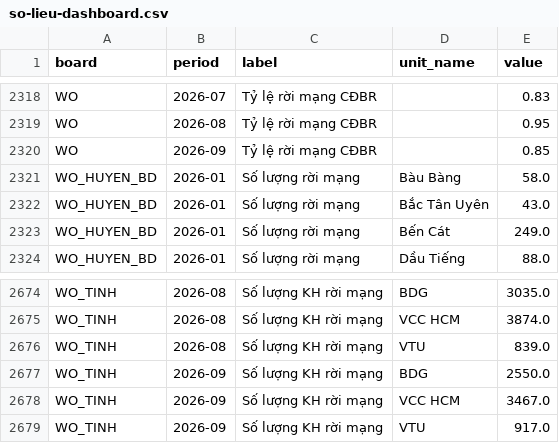
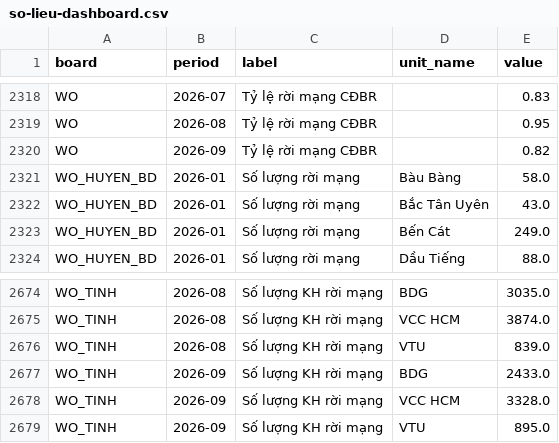
Before and after one commit to vcchcmai-del/portal-vhkt, a CSV file: backend/dong-bo/so-lieu-dashboard.csv, drawn as a sheet; only a part is shown, gaps mark what is left out.

```diff
--- a/backend/dong-bo/so-lieu-dashboard.csv
+++ b/backend/dong-bo/so-lieu-dashboard.csv
@@ -2319,3 +2319,3 @@ WO,2026-07,Tỷ lệ rời mạng CĐBR,,0.83
 WO,2026-08,Tỷ lệ rời mạng CĐBR,,0.95
-WO,2026-09,Tỷ lệ rời mạng CĐBR,,0.85
+WO,2026-09,Tỷ lệ rời mạng CĐBR,,0.82
 WO_HUYEN_BD,2026-01,Số lượng rời mạng,Bàu Bàng,58.0
@@ -2676,4 +2676,4 @@ WO_TINH,2026-08,Số lượng KH rời mạng,VCC HCM,3874.0
 WO_TINH,2026-08,Số lượng KH rời mạng,VTU,839.0
-WO_TINH,2026-09,Số lượng KH rời mạng,BDG,2550.0
-WO_TINH,2026-09,Số lượng KH rời mạng,VCC HCM,3467.0
-WO_TINH,2026-09,Số lượng KH rời mạng,VTU,917.0
+WO_TINH,2026-09,Số lượng KH rời mạng,BDG,2433.0
+WO_TINH,2026-09,Số lượng KH rời mạng,VCC HCM,3328.0
+WO_TINH,2026-09,Số lượng KH rời mạng,VTU,895.0
```
